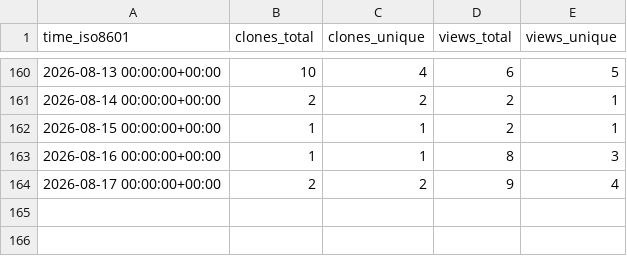
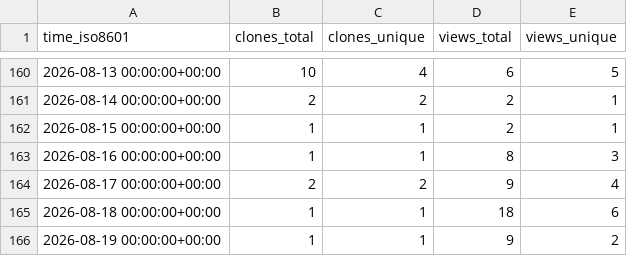
Before and after one commit to Ladbaby/PowerPlanSwitcher, a CSV file: Ladbaby/PowerPlanSwitcher/ghrs-data/views_clones_aggregate.csv, drawn as a sheet; only a part is shown, gaps mark what is left out.

```diff
--- a/Ladbaby/PowerPlanSwitcher/ghrs-data/views_clones_aggregate.csv
+++ b/Ladbaby/PowerPlanSwitcher/ghrs-data/views_clones_aggregate.csv
@@ -164 +164,3 @@ time_iso8601,clones_total,clones_unique,views_total,views_unique
 2026-08-17 00:00:00+00:00,2,2,9,4
+2026-08-18 00:00:00+00:00,1,1,18,6
+2026-08-19 00:00:00+00:00,1,1,9,2
```
Also changed, not shown: 1 other file.
